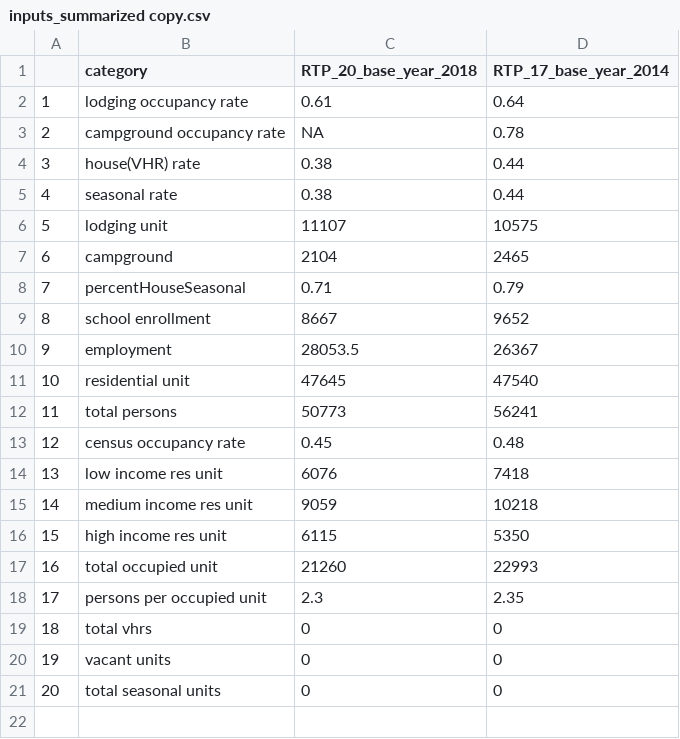
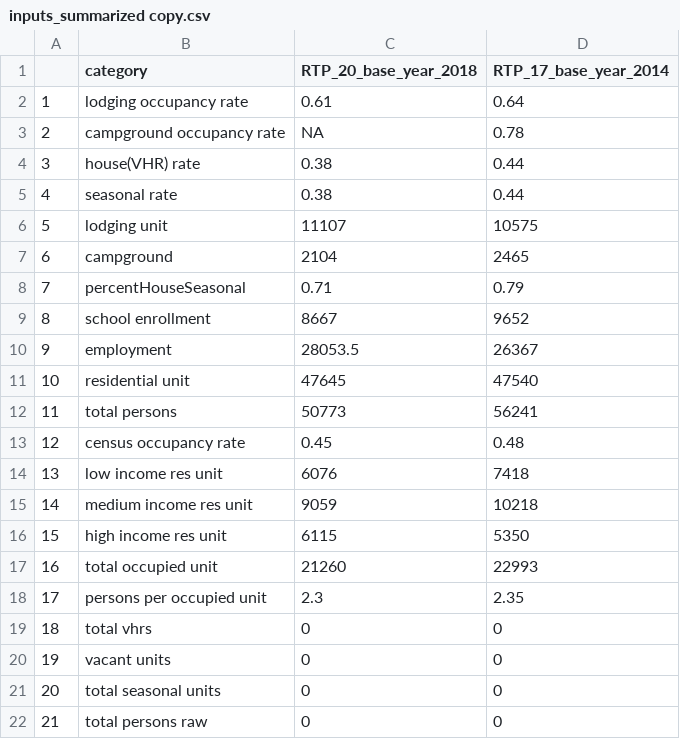
Before and after one commit to trpa-agency/Transportation, a CSV file: TravelDemandModel/2022/data/processed_data/inputs_summarized copy.csv, drawn as a sheet.

```diff
--- a/TravelDemandModel/2022/data/processed_data/inputs_summarized copy.csv
+++ b/TravelDemandModel/2022/data/processed_data/inputs_summarized copy.csv
@@ -21 +21,2 @@
 20,total seasonal units,0,0
+21,total persons raw,0,0
```
Also changed, not shown: TravelDemandModel/2022/data/processed_data/SocioEcon_Summer.csv, 4 other files.
